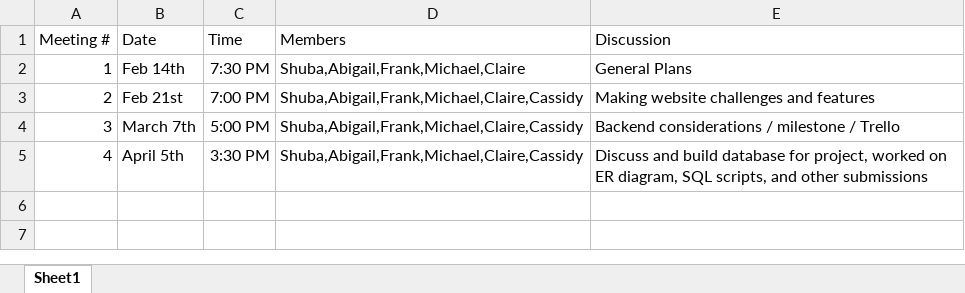
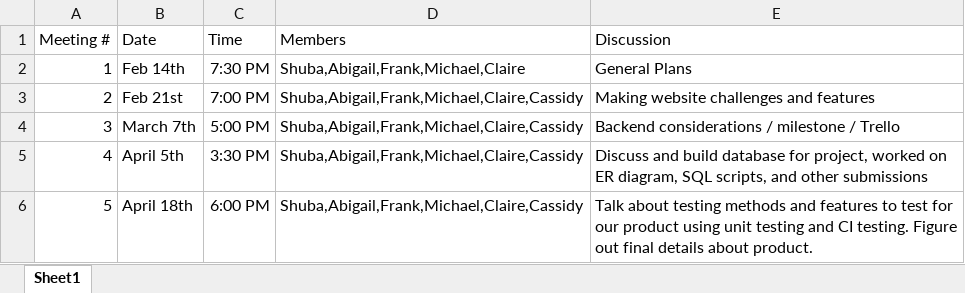
Before and after one commit to shubhaswamy/csci-3308-project, an Excel workbook: RequestITMeetings.xlsx, sheet Sheet1, drawn as a sheet; values as stored, in another font and other column widths than the file's, no borders; the diff names each change by its address in the sheet, - before the commit and + after, or states it on an @@ line.

Commit message:
updated meeting minutes

```diff
--- a/RequestITMeetings.xlsx (sheet Sheet1)
+++ b/RequestITMeetings.xlsx (sheet Sheet1)
+row 6: 5 | April 18th | 6:00 PM | Shuba,Abigail,Frank,Michael,Claire,Cassidy | Talk about testing methods and features to test for our product using unit testing and CI testing. Figure out final details about product.
```
